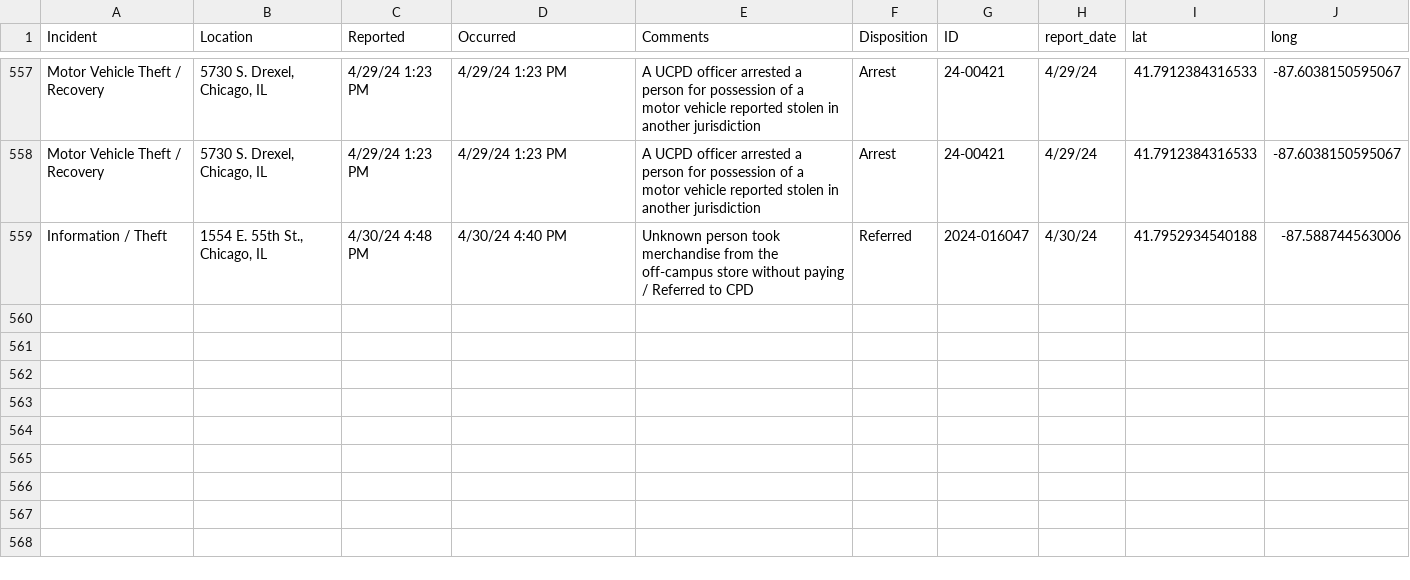
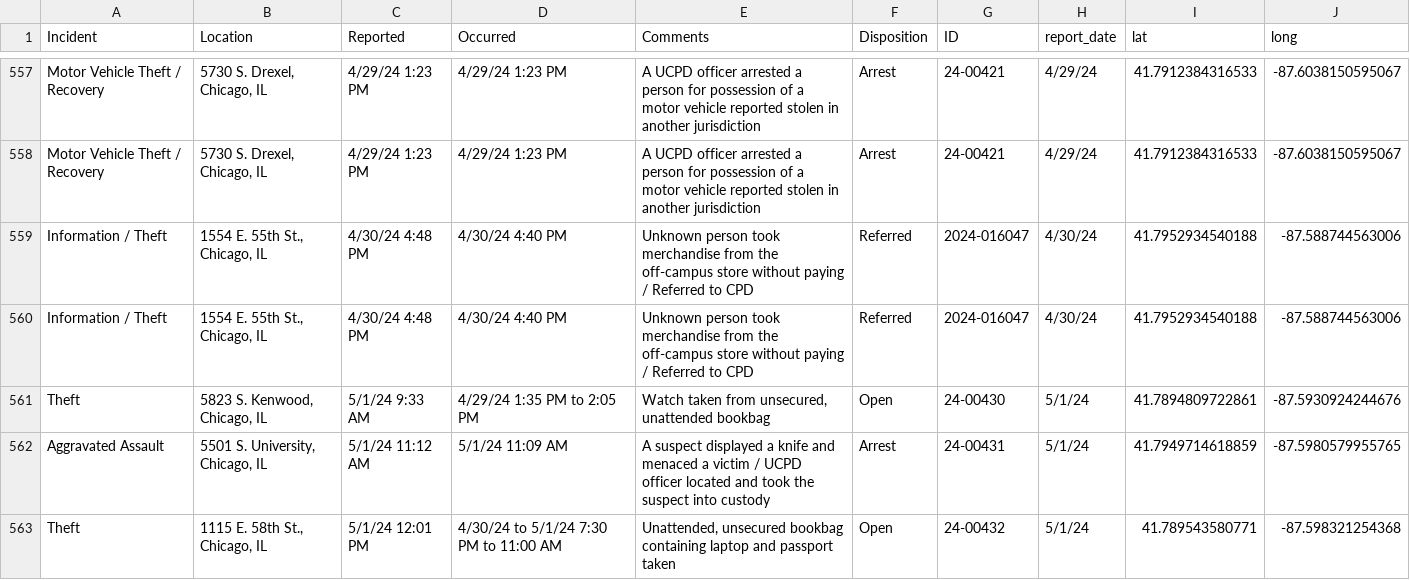
Before and after one commit to uchicago-crime/map, a CSV file: data/23-24_crime.csv, drawn as a sheet; only a part is shown, gaps mark what is left out; the diff names each change by its address in the sheet, - before the commit and + after, or states it on an @@ line.

```diff
--- a/data/23-24_crime.csv
+++ b/data/23-24_crime.csv
+row 560: Information / Theft | 1554 E. 55th St., Chicago, IL | 4/30/24 4:48 PM | 4/30/24 4:40 PM | Unknown person took merchandise from the off-campus store without paying / Referred to CPD | Referred | 2024-016047 | 4/30/24 | 41.7952934540188 | -87.588744563006
+row 561: Theft | 5823 S. Kenwood, Chicago, IL | 5/1/24 9:33 AM | 4/29/24 1:35 PM to 2:05 PM | Watch taken from unsecured, unattended bookbag | Open | 24-00430 | 5/1/24 | 41.7894809722861 | -87.5930924244676
+row 562: Aggravated Assault | 5501 S. University, Chicago, IL | 5/1/24 11:12 AM | 5/1/24 11:09 AM | A suspect displayed a knife and menaced a victim / UCPD officer located and took the suspect into custody | Arrest | 24-00431 | 5/1/24 | 41.7949714618859 | -87.5980579955765
+row 563: Theft | 1115 E. 58th St., Chicago, IL | 5/1/24 12:01 PM | 4/30/24 to 5/1/24 7:30 PM to 11:00 AM | Unattended, unsecured bookbag containing laptop and passport taken | Open | 24-00432 | 5/1/24 | 41.789543580771 | -87.598321254368
```
Also changed, not shown: 1 other file.
